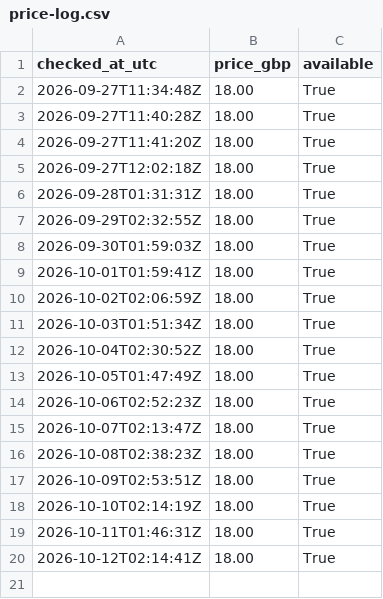
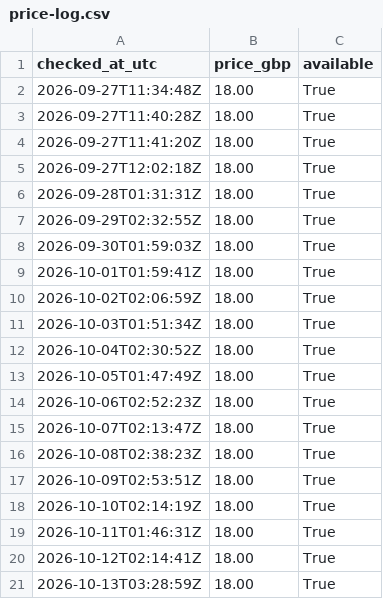
Before and after one commit to cannedcountry-star/berkhof-systematic-theology, a CSV file: data/price-log.csv, drawn as a sheet; the diff names each change by its address in the sheet, - before the commit and + after, or states it on an @@ line.

```diff
--- a/data/price-log.csv
+++ b/data/price-log.csv
+row 21: 2026-10-13T03:28:59Z | 18.00 | True
```
Also changed, not shown: 1 other file.
